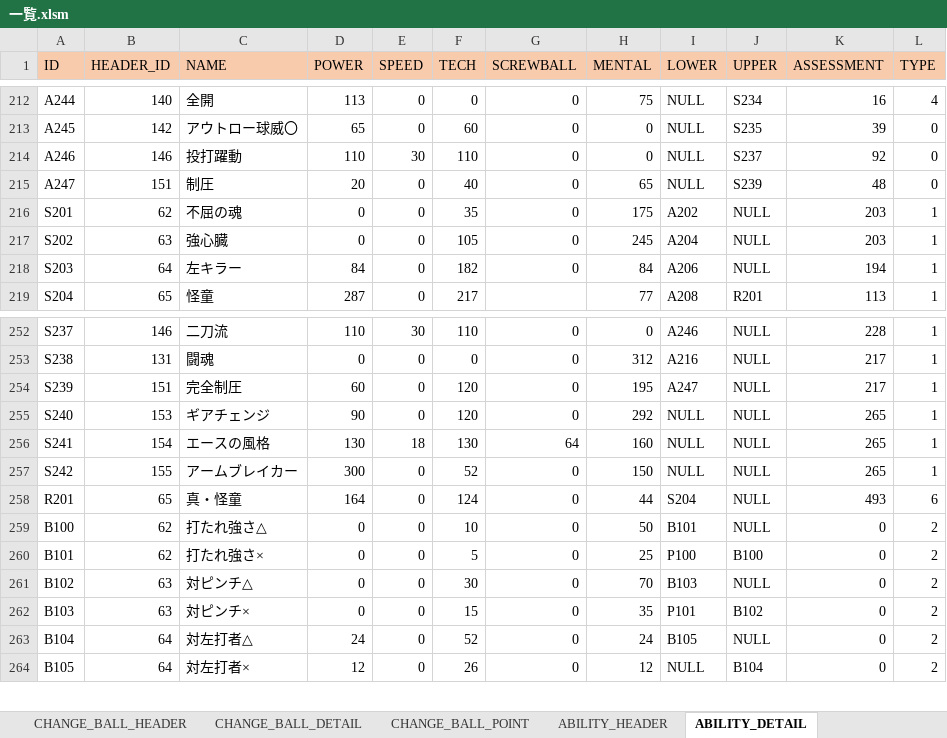
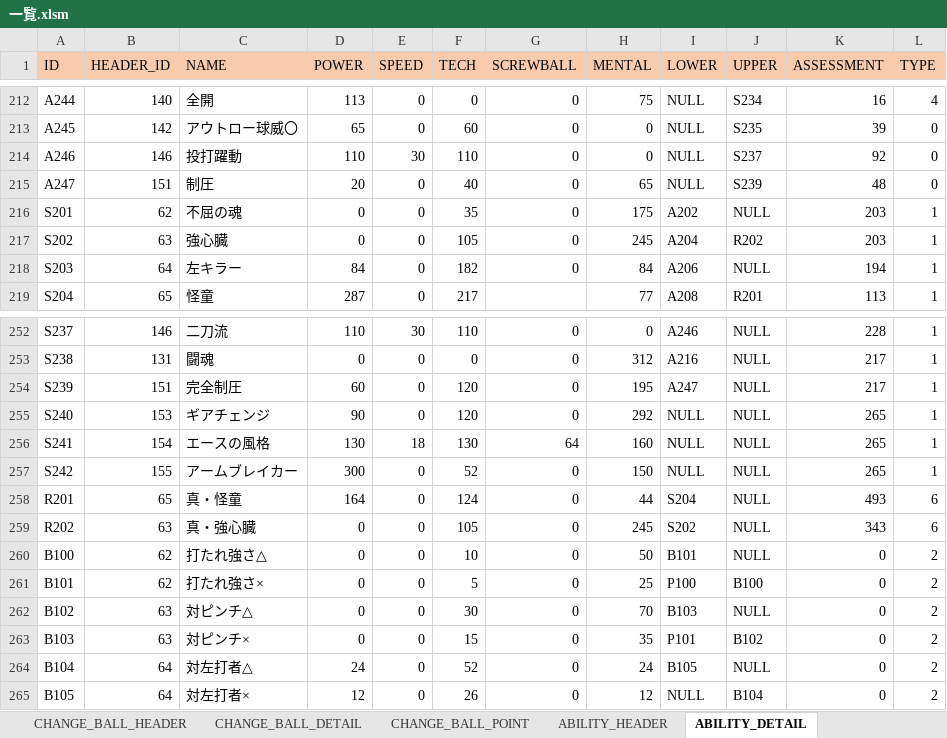
Before and after one commit to hitsujimeeee/pawapro-simu, an Excel workbook: data/一覧.xlsm, sheet ABILITY_DETAIL, drawn as a sheet; only a part is shown, gaps mark what is left out; values as stored, in another font and other column widths than the file's, no borders; charts and pictures not drawn; the diff names each change by its address in the sheet, - before the commit and + after, or states it on an @@ line.

```diff
--- a/data/一覧.xlsm (sheet ABILITY_DETAIL)
+++ b/data/一覧.xlsm (sheet ABILITY_DETAIL)
-J217 (UPPER): NULL
+J217 (UPPER): R202
+row 259: R202 | 63 | 真・強心臓 | 0 | 0 | 105 | 0 | 245 | S202 | NULL | 343 | 6
```
Also changed, not shown: sheet BASE_POINT_DETAIL, sheet BASE_POINT_HEADER, 7 other files.
